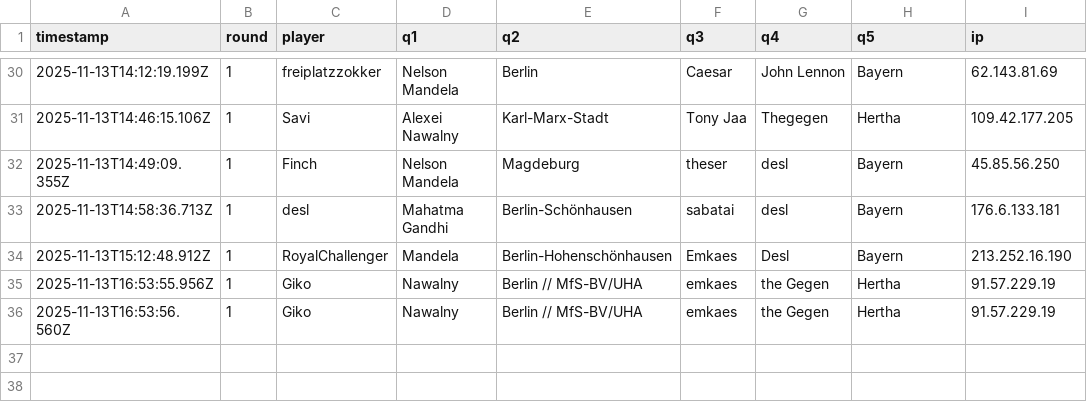
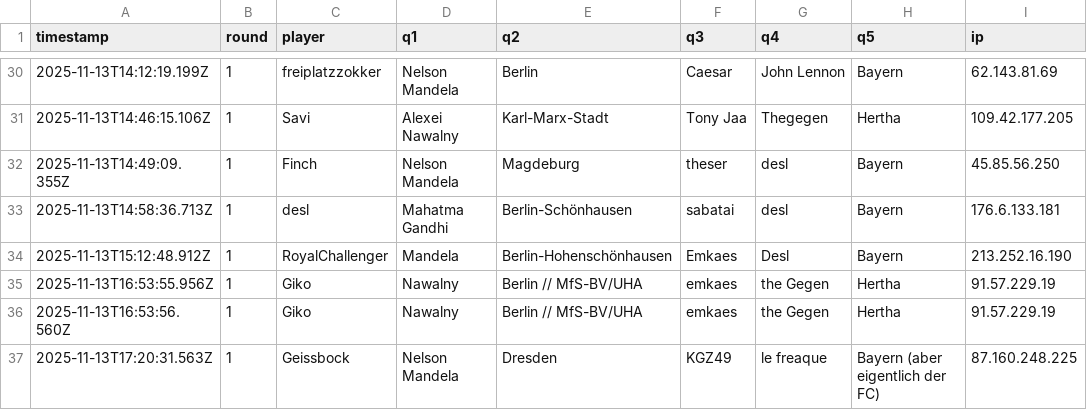
Before and after one commit to Mart-041/Im-with-stupid, a CSV file: data/responses.csv, drawn as a sheet; only a part is shown, gaps mark what is left out; the diff names each change by its address in the sheet, - before the commit and + after, or states it on an @@ line.

Commit message:
add response Geissbock @ 2025-11-13T17:20:31.563Z

```diff
--- a/data/responses.csv
+++ b/data/responses.csv
+row 37: 2025-11-13T17:20:31.563Z | 1 | Geissbock | Nelson Mandela | Dresden | KGZ49 | le freaque | Bayern (aber eigentlich der FC) | 87.160.248.225
```
